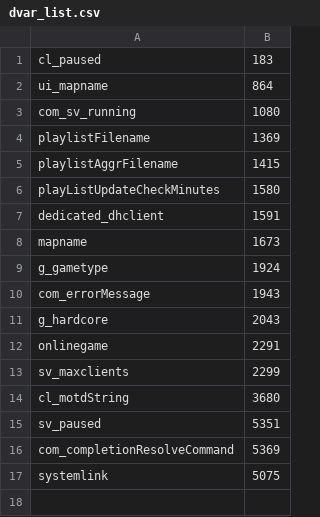
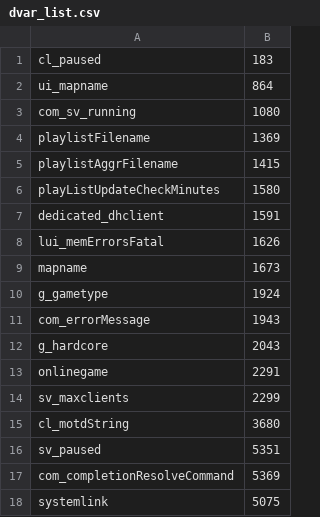
Before and after one commit to Brentdevent/S2x, a CSV file: data/lookup_tables/dvar_list.csv, drawn as a sheet.

```diff
--- a/data/lookup_tables/dvar_list.csv
+++ b/data/lookup_tables/dvar_list.csv
@@ -7,2 +7,3 @@ playListUpdateCheckMinutes,1580
 dedicated_dhclient,1591
+lui_memErrorsFatal,1626
 mapname,1673
```
Also changed, not shown: 12 other files.
